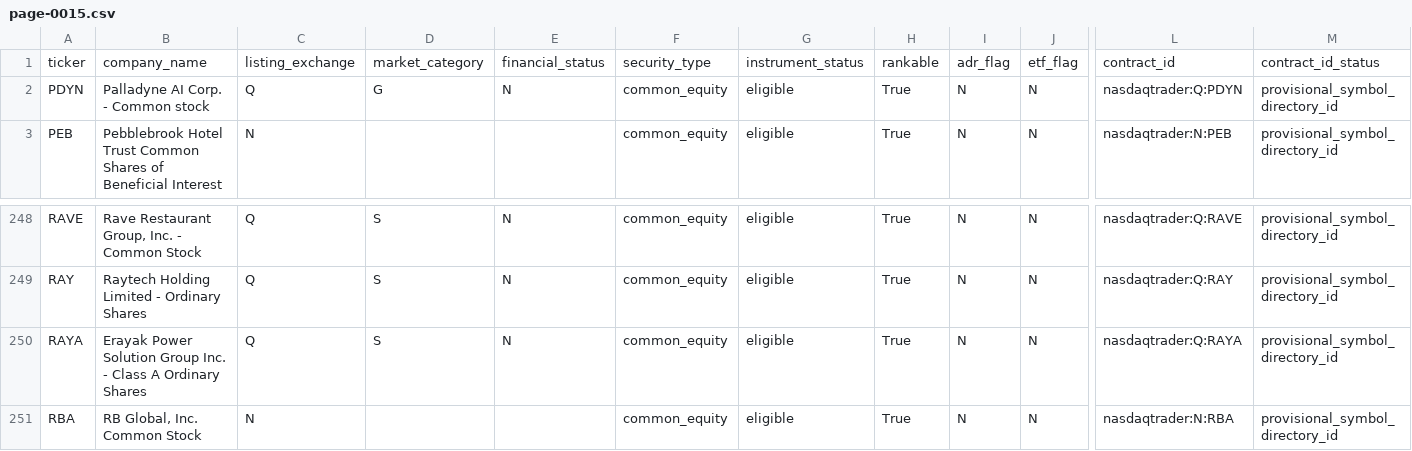
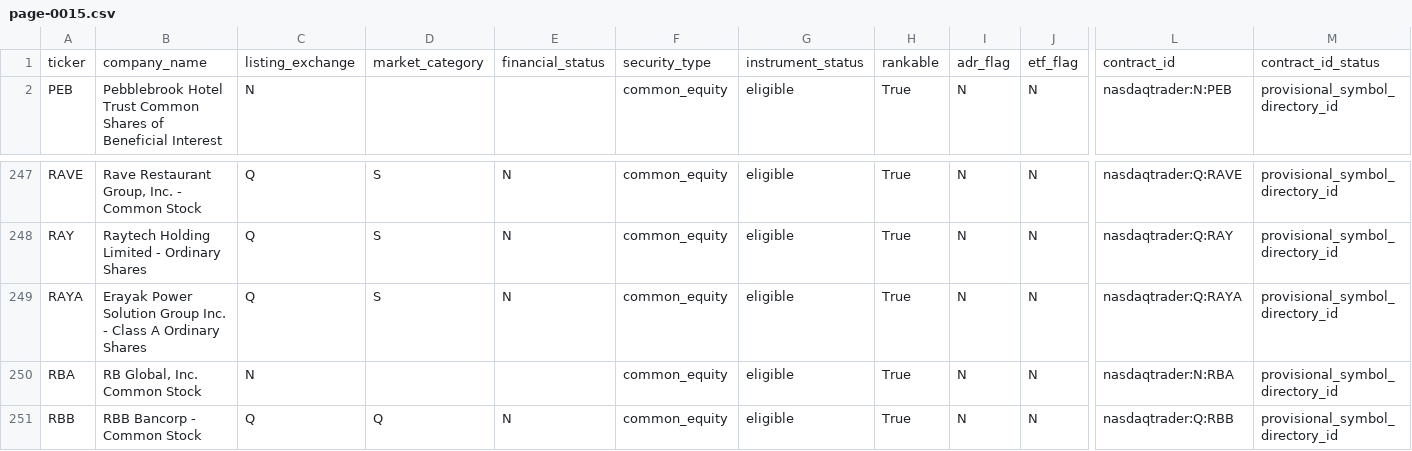
Before and after one commit to chelovekodessa/qrgf-market-data, a CSV file: data/latest/pages/page-0015.csv, drawn as a sheet; only a part is shown, gaps mark what is left out; removed rows and columns are numbered as before the commit, all else as after; rows hold the shown columns only; the diff names each change by its address in the sheet, - before the commit and + after, or states it on an @@ line.

```diff
--- a/data/latest/pages/page-0015.csv
+++ b/data/latest/pages/page-0015.csv
-row 2: PDYN | Palladyne AI Corp. - Common stock | Q | G | N | common_equity | eligible | True | N | N | nasdaqtrader:Q:PDYN | provisional_symbol_directory_id
+row 251: RBB | RBB Bancorp - Common Stock | Q | Q | N | common_equity | eligible | True | N | N | nasdaqtrader:Q:RBB | provisional_symbol_directory_id
```
Also changed, not shown: data/latest/pages/page-0014.csv, data/latest/pages/page-0016.csv, 3 other files.
